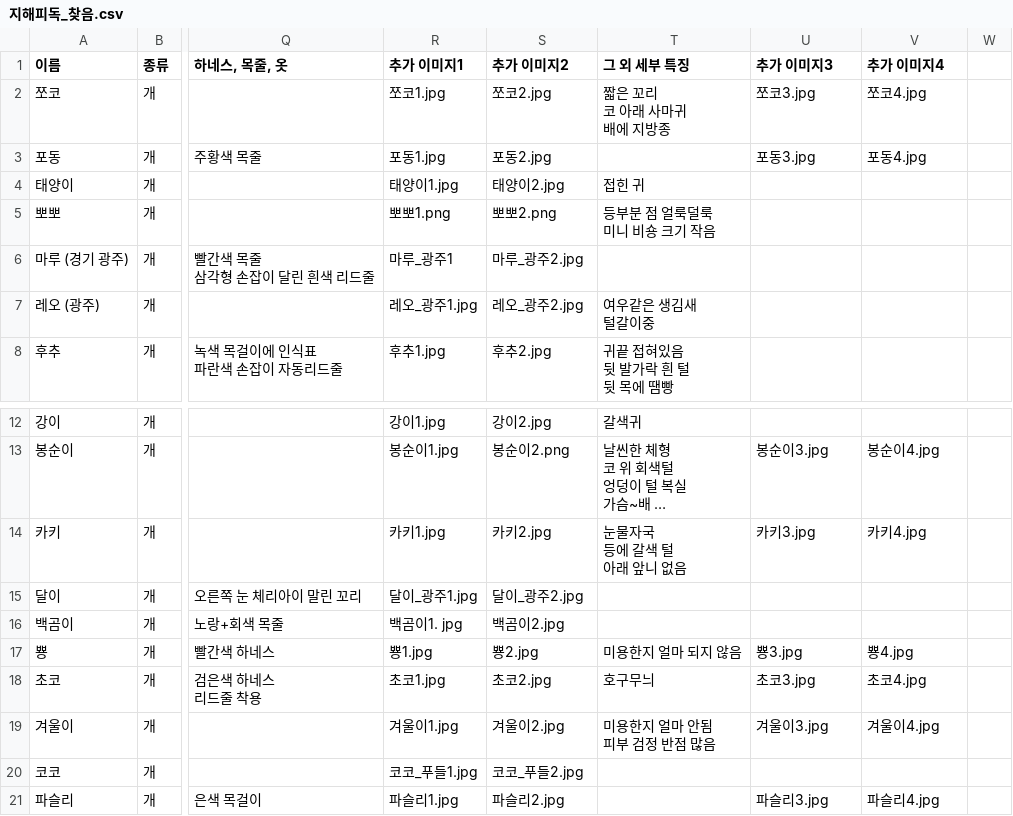
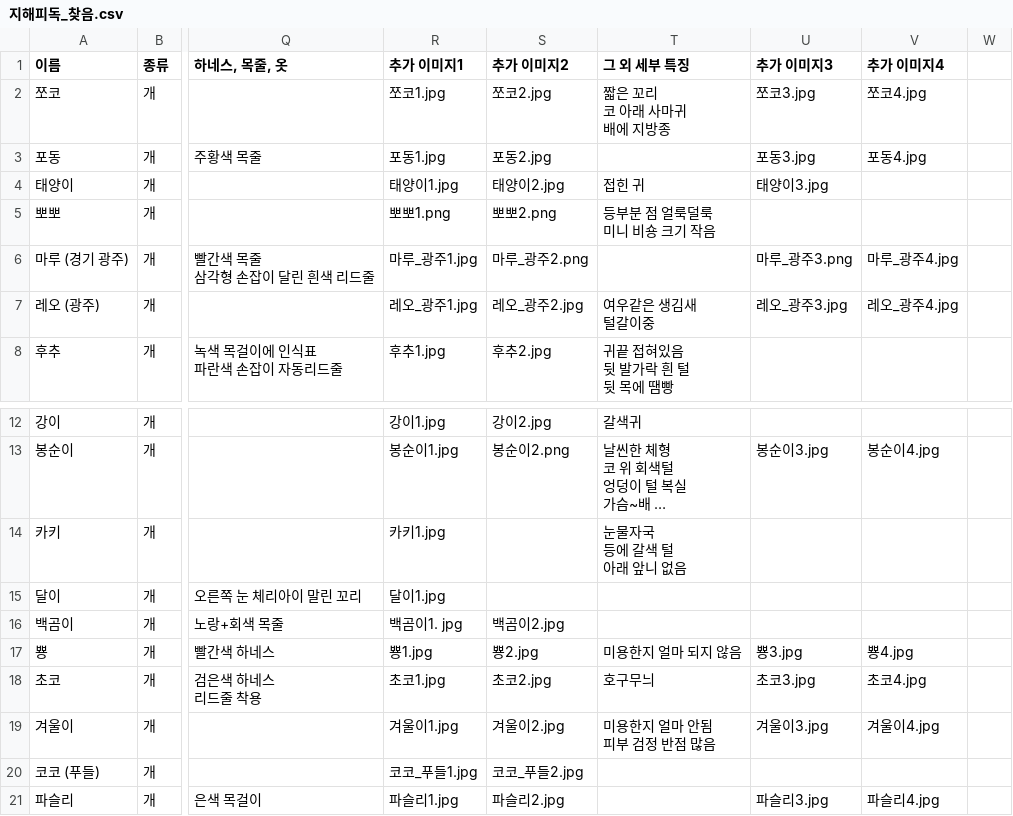
Before and after one commit to ynh0929/ghappydog, a CSV file: public/지해피독_찾음.csv, drawn as a sheet; only a part is shown, gaps mark what is left out; long unchanged cells end in …; the diff names each change by its address in the sheet, - before the commit and + after, or states it on an @@ line.

```diff
--- a/public/지해피독_찾음.csv
+++ b/public/지해피독_찾음.csv
-U4 (추가 이미지3): (empty)
+U4 (추가 이미지3): 태양이3.jpg
-R6 (추가 이미지1): 마루_광주1
+R6 (추가 이미지1): 마루_광주1.jpg
-S6 (추가 이미지2): 마루_광주2.jpg
+S6 (추가 이미지2): 마루_광주2.png
-U6 (추가 이미지3): (empty)
+U6 (추가 이미지3): 마루_광주3.png
-V6 (추가 이미지4): (empty)
+V6 (추가 이미지4): 마루_광주4.jpg
-U7 (추가 이미지3): (empty)
+U7 (추가 이미지3): 레오_광주3.jpg
-V7 (추가 이미지4): (empty)
+V7 (추가 이미지4): 레오_광주4.jpg
-S14 (추가 이미지2): 카키2.jpg
+S14 (추가 이미지2): (empty)
-U14 (추가 이미지3): 카키3.jpg
+U14 (추가 이미지3): (empty)
-V14 (추가 이미지4): 카키4.jpg
+V14 (추가 이미지4): (empty)
-R15 (추가 이미지1): 달이_광주1.jpg
+R15 (추가 이미지1): 달이1.jpg
-S15 (추가 이미지2): 달이_광주2.jpg
+S15 (추가 이미지2): (empty)
-A20 (이름): 코코
+A20 (이름): 코코 (푸들)
```
Also changed, not shown: public/지해피독 수색용 유실견 리스트.csv, 24 other files.
